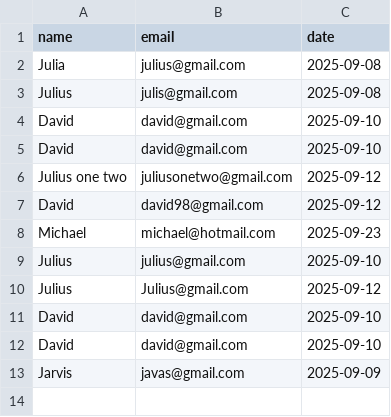
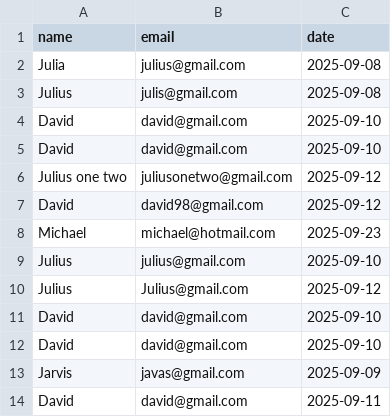
Before and after one commit to devroopsaha744/voicebook, a CSV file: bookings.csv, drawn as a sheet; the diff names each change by its address in the sheet, - before the commit and + after, or states it on an @@ line.

```diff
--- a/bookings.csv
+++ b/bookings.csv
+row 14: David | david@gmail.com | 2025-09-11
```
Also changed, not shown: 3 other files.
